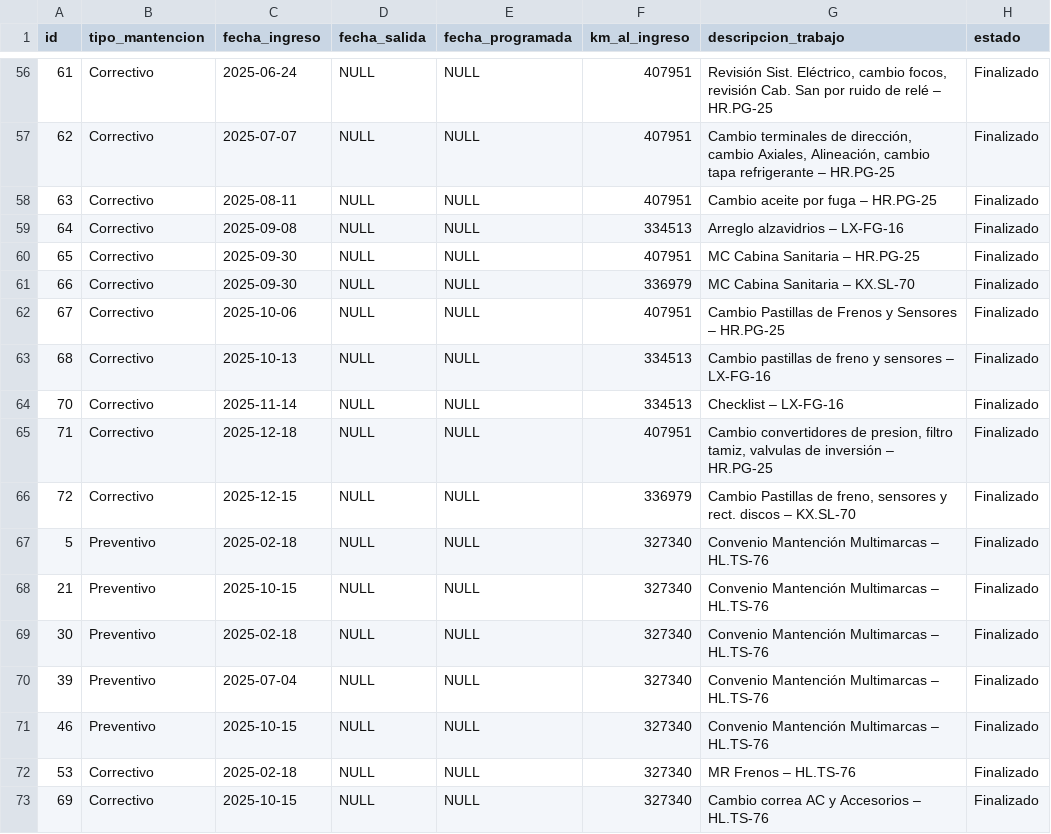
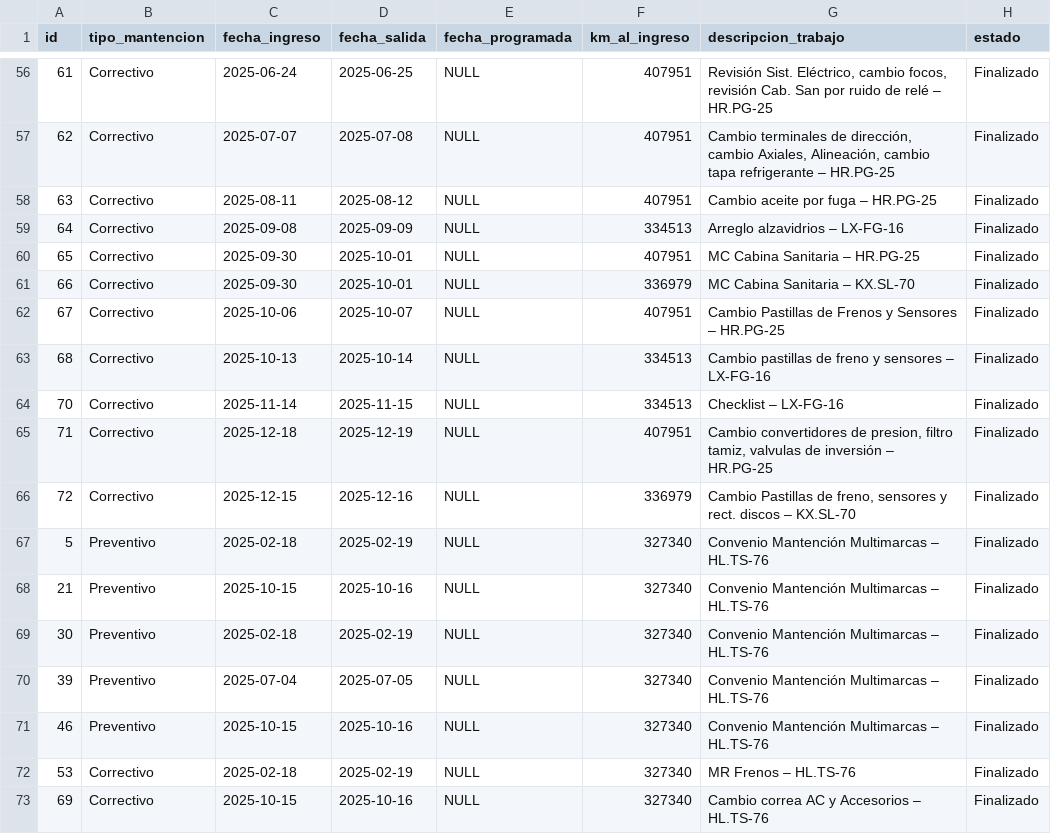
Before and after one commit to sergiodmartinezf/gestion_flota_hrn, a CSV file: flota/management/commands/data-1770918718887.csv, drawn as a sheet; only a part is shown, gaps mark what is left out; the diff covers the shown part only; the diff names each change by its address in the sheet, - before the commit and + after, or states it on an @@ line.

```diff
--- a/flota/management/commands/data-1770918718887.csv
+++ b/flota/management/commands/data-1770918718887.csv
-D56 (fecha_salida): NULL
+D56 (fecha_salida): 2025-06-25
-D57 (fecha_salida): NULL
+D57 (fecha_salida): 2025-07-08
-D58 (fecha_salida): NULL
+D58 (fecha_salida): 2025-08-12
-D59 (fecha_salida): NULL
+D59 (fecha_salida): 2025-09-09
-D60:D61 (fecha_salida): NULL
+D60:D61 (fecha_salida): 2025-10-01
-D62 (fecha_salida): NULL
+D62 (fecha_salida): 2025-10-07
-D63 (fecha_salida): NULL
+D63 (fecha_salida): 2025-10-14
-D64 (fecha_salida): NULL
+D64 (fecha_salida): 2025-11-15
-D65 (fecha_salida): NULL
+D65 (fecha_salida): 2025-12-19
-D66 (fecha_salida): NULL
+D66 (fecha_salida): 2025-12-16
-D67 (fecha_salida): NULL
+D67 (fecha_salida): 2025-02-19
-D68 (fecha_salida): NULL
+D68 (fecha_salida): 2025-10-16
-D69 (fecha_salida): NULL
+D69 (fecha_salida): 2025-02-19
-D70 (fecha_salida): NULL
+D70 (fecha_salida): 2025-07-05
-D71 (fecha_salida): NULL
+D71 (fecha_salida): 2025-10-16
-D72 (fecha_salida): NULL
+D72 (fecha_salida): 2025-02-19
-D73 (fecha_salida): NULL
+D73 (fecha_salida): 2025-10-16
```
Also changed, not shown: 54 edited cells elsewhere in this file, 9 other files.
